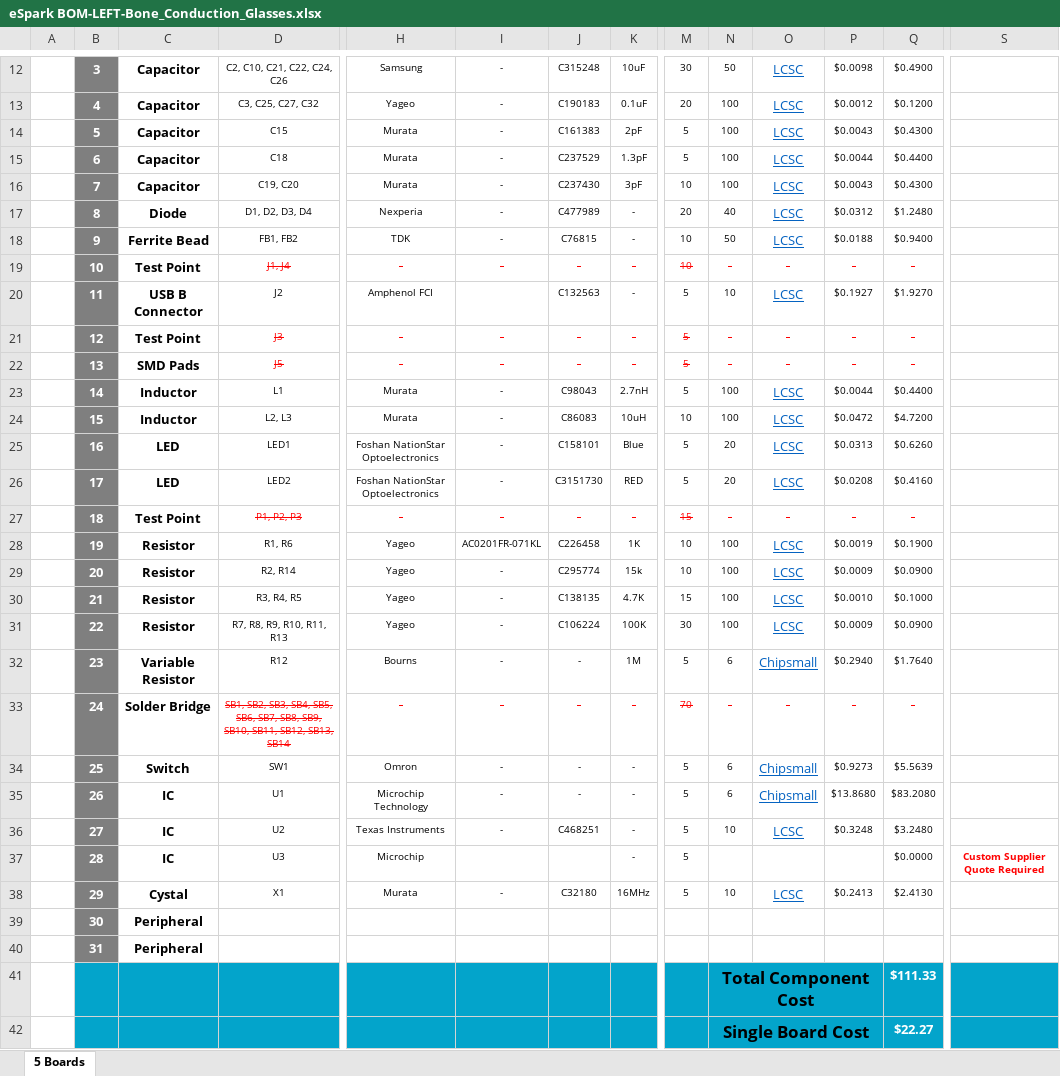
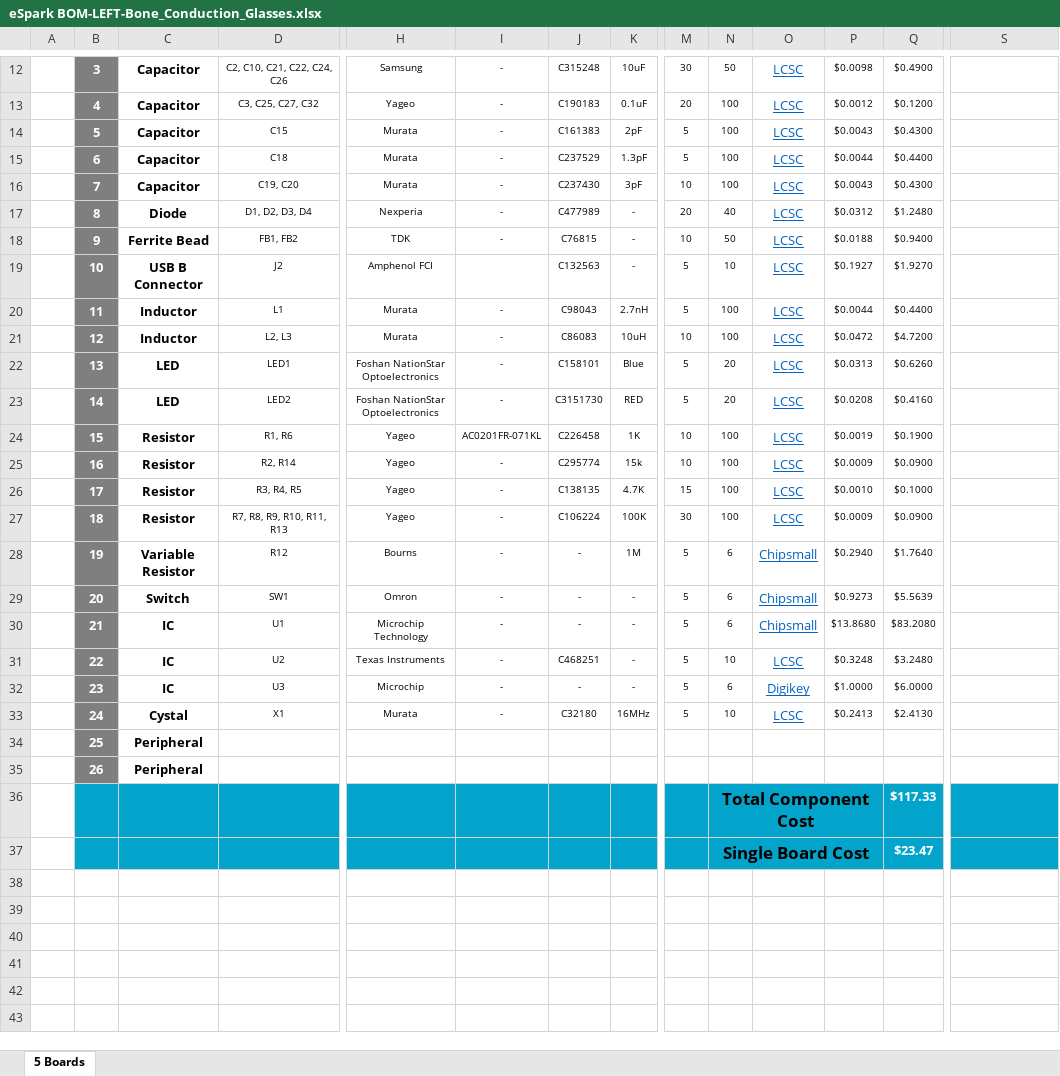
Before and after one commit to eSpark-Consulting-Group/malikwingfield-boneheadphones, an Excel workbook: Design files/Left-Side/BOM/eSpark BOM-LEFT-Bone_Conduction_Glasses.xlsx, sheet 5 Boards, drawn as a sheet; only a part is shown, gaps mark what is left out; values as stored, in another font and other column widths than the file's, no borders; charts and pictures not drawn; removed rows and columns are numbered as before the commit, all else as after; rows hold the shown columns only; the diff names each change by its address in the sheet, - before the commit and + after, or states it on an @@ line.

Commit message:
#5 Client and eSpark BOM Update peripherals remaining.

```diff
--- a/Design files/Left-Side/BOM/eSpark BOM-LEFT-Bone_Conduction_Glasses.xlsx (sheet 5 Boards)
+++ b/Design files/Left-Side/BOM/eSpark BOM-LEFT-Bone_Conduction_Glasses.xlsx (sheet 5 Boards)
-row 19:  | 10 | Test Point | J1, J4 | - | - | - | - | 10 | - | - | - | -
-B19: 11
+B19: 10
-row 21:  | 12 | Test Point | J3 | - | - | - | - | 5 | - | - | - | -
-row 22:  | 13 | SMD Pads | J5 | - | - | - | - | 5 | - | - | - | -
-B20: 14
+B20: 11
-B21: 15
+B21: 12
-B22: 16
+B22: 13
-B23: 17
+B23: 14
-row 27:  | 18 | Test Point | P1, P2, P3 | - | - | - | - | 15 | - | - | - | -
-B24: 19
+B24: 15
-B25: 20
+B25: 16
-B26: 21
+B26: 17
-B27: 22
+B27: 18
-B28: 23
+B28: 19
-row 33:  | 24 | Solder Bridge | SB1, SB2, SB3, SB4, SB5, SB6, SB7, SB8, SB9, SB10, SB11, SB12, SB13, SB14 | - | - | - | - | 70 | - | - | - | -
-B29: 25
+B29: 20
-B30: 26
+B30: 21
-B31: 27
+B31: 22
-B32: 28
+B32: 23
-I32: (empty)
+I32: -
-J32: (empty)
+J32: -
-N32: (empty)
+N32: 6
-O32: (empty)
+O32: Digikey
-P32: (empty)
+P32: $1.0000
-Q32: $0.0000
+Q32: $6.0000
-S32: Custom Supplier Quote Required
+S32: (empty)
-B33: 29
+B33: 24
-B34: 30
+B34: 25
-B35: 31
+B35: 26
-Q36: $111.33
+Q36: $117.33
-Q37: $22.27
+Q37: $23.47
```
Also changed, not shown: formulas that keep their value, Design files/Left-Side/BOM/Client BOM-LEFT-Bone_Conduction_Glasses.xlsx, 2 other files.
